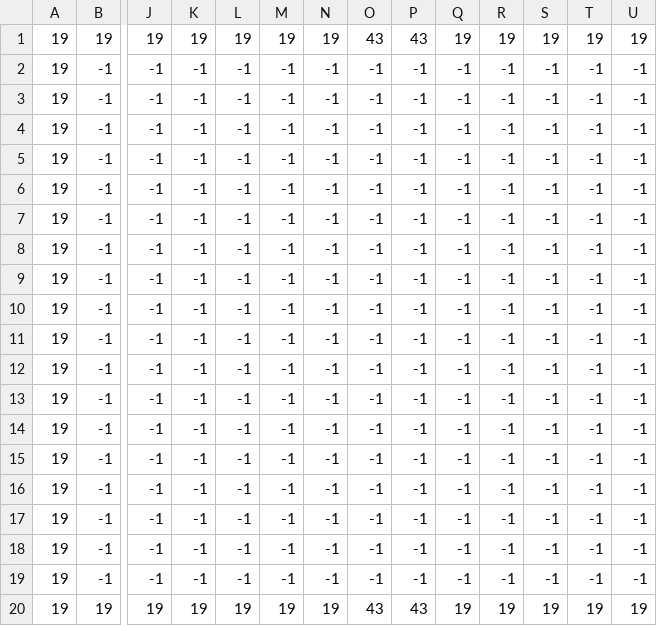
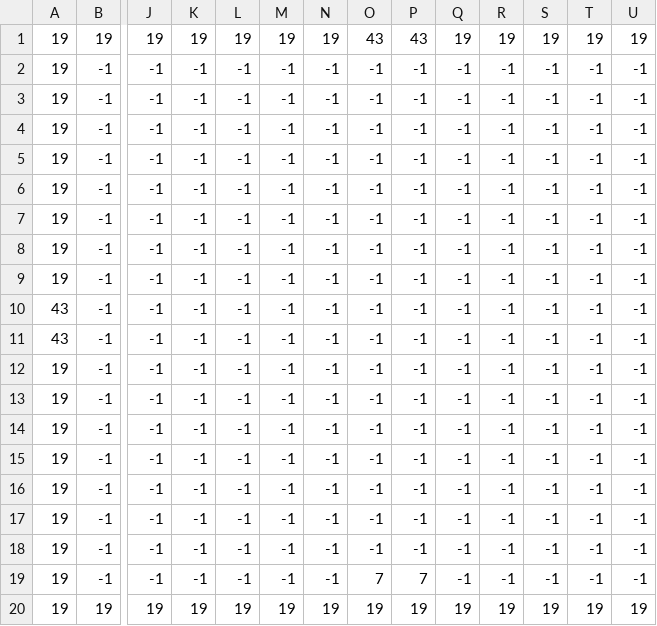
Before and after one commit to lukasschneider/gorilla-morilla, a CSV file: maps/tp_top_left/MapBorder.csv, drawn as a sheet; only a part is shown, gaps mark what is left out; removed rows and columns are numbered as before the commit, all else as after; rows hold the shown columns only; the diff names each change by its address in the sheet, - before the commit and + after, or states it on an @@ line.

Commit message:
fixed top_left map

```diff
--- a/maps/tp_top_left/MapBorder.csv
+++ b/maps/tp_top_left/MapBorder.csv
+row 10: 43 | -1 | -1 | -1 | -1 | -1 | -1 | -1 | -1 | -1 | -1 | -1 | -1 | -1
+row 11: 43 | -1 | -1 | -1 | -1 | -1 | -1 | -1 | -1 | -1 | -1 | -1 | -1 | -1
-O19: -1
+O19: 7
-P19: -1
+P19: 7
-row 18: 19 | -1 | -1 | -1 | -1 | -1 | -1 | -1 | -1 | -1 | -1 | -1 | -1 | -1
-row 19: 19 | -1 | -1 | -1 | -1 | -1 | -1 | -1 | -1 | -1 | -1 | -1 | -1 | -1
-O20: 43
+O20: 19
-P20: 43
+P20: 19
```
Also changed, not shown: maps/tp_top_left/MapBorderStyling.csv.
